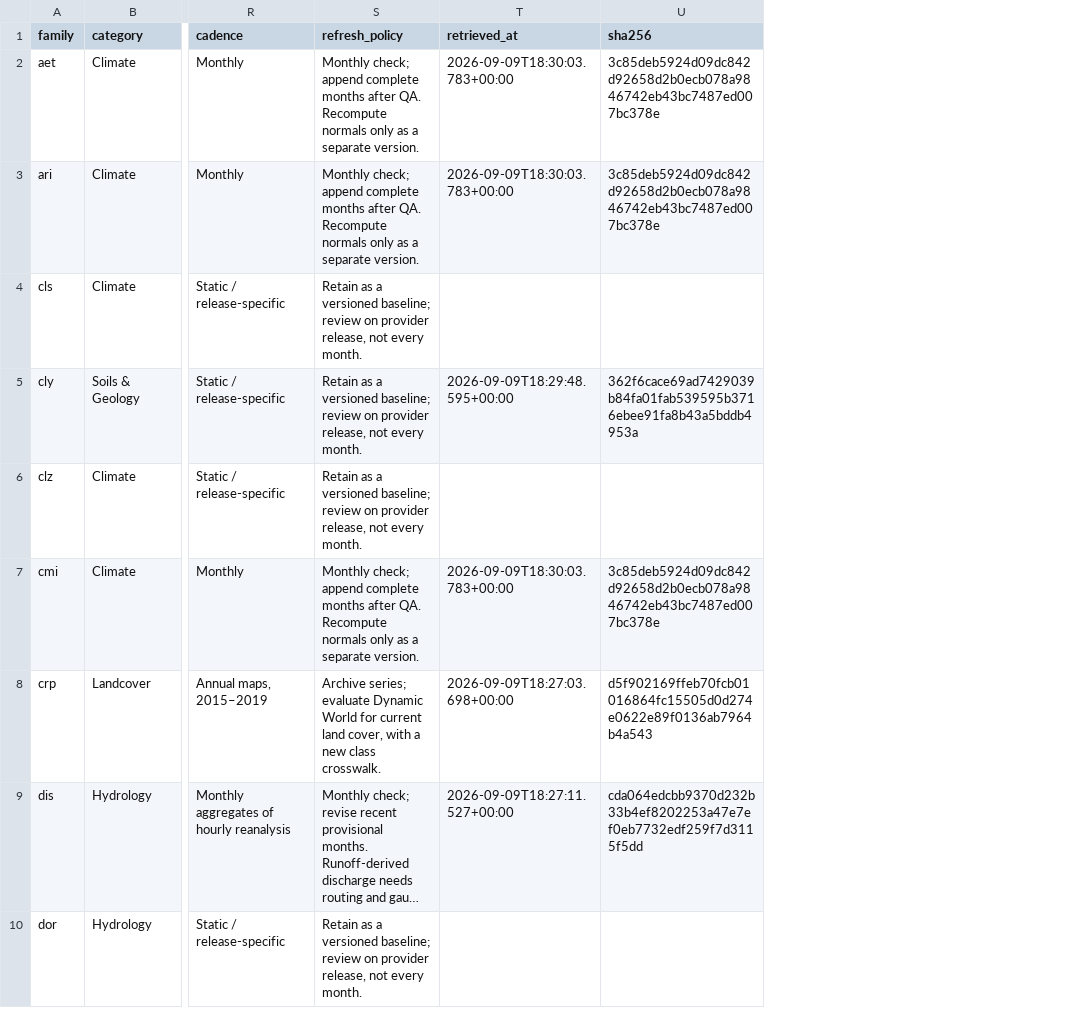
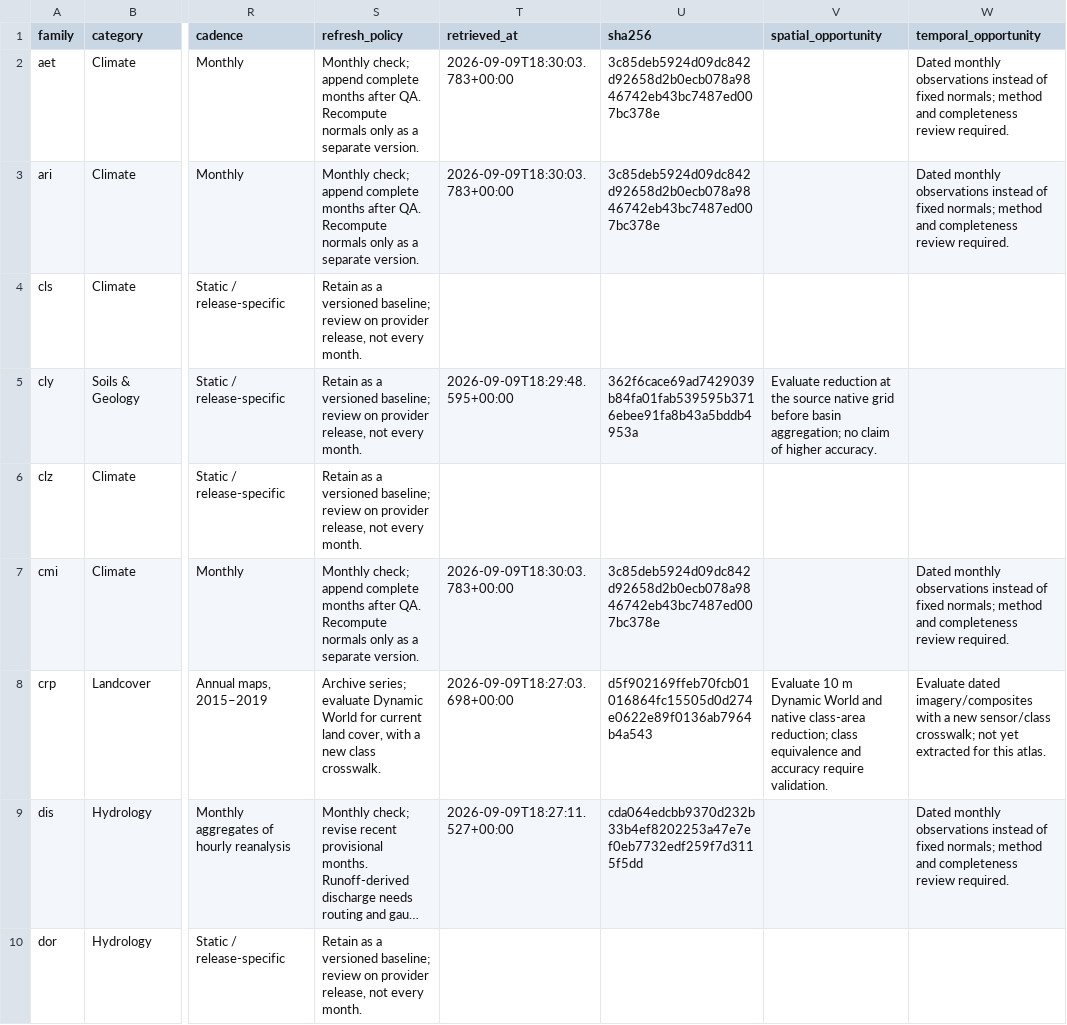
Before and after one commit to tim7en/uzgeodata, a CSV file: PUBLISHED/data/atlas/dynamic-atlas-crosswalk.csv, drawn as a sheet; only a part is shown, gaps mark what is left out; long unchanged cells end in …; the diff names each change by its address in the sheet, - before the commit and + after, or states it on an @@ line.

```diff
--- a/PUBLISHED/data/atlas/dynamic-atlas-crosswalk.csv
+++ b/PUBLISHED/data/atlas/dynamic-atlas-crosswalk.csv
+column V (spatial_opportunity), rows 5-8: Evaluate reduction at the source native grid before basin aggregation; no claim of higher accuracy. |  |  | Evaluate 10 m Dynamic World and native class-area reduction; class equivalence and accuracy require validation.
+column W (temporal_opportunity), rows 2-9: Dated monthly observations instead of fixed normals; method and completeness review required. | Dated monthly observations instead of fixed normals; method and completeness review required. |  |  |  | Dated monthly observations instead of fixed normals; method and completeness review required. | Evaluate dated imagery/composites with a new sensor/class crosswalk; not yet extracted for this atlas. | Dated monthly observations instead of fixed normals; method and completeness review required.
```
Also changed, not shown: 54 other files.
